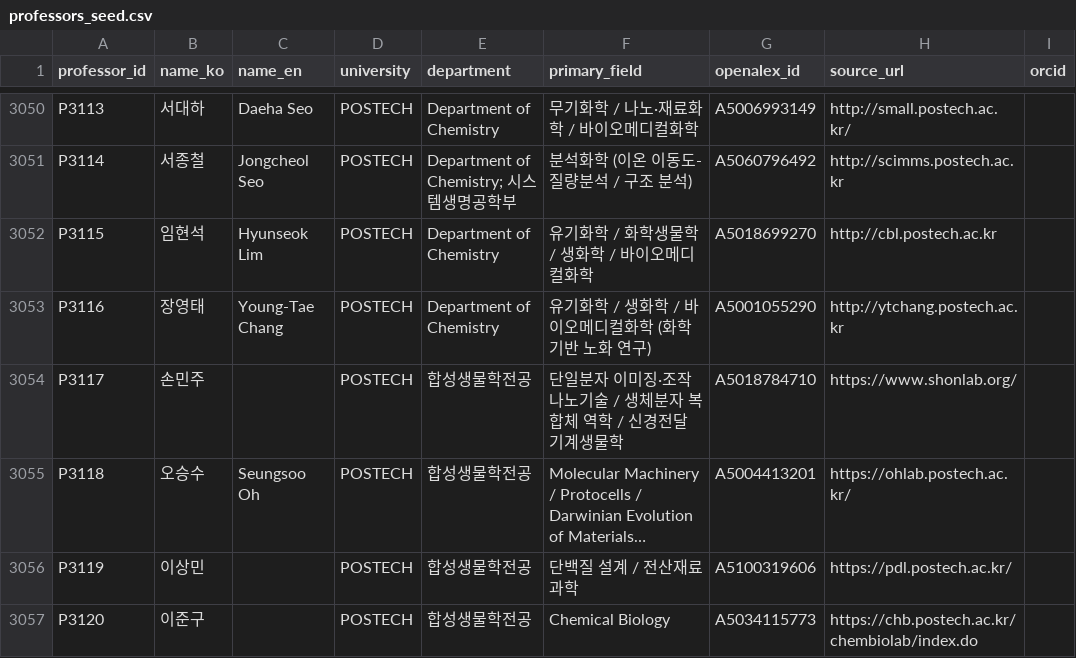
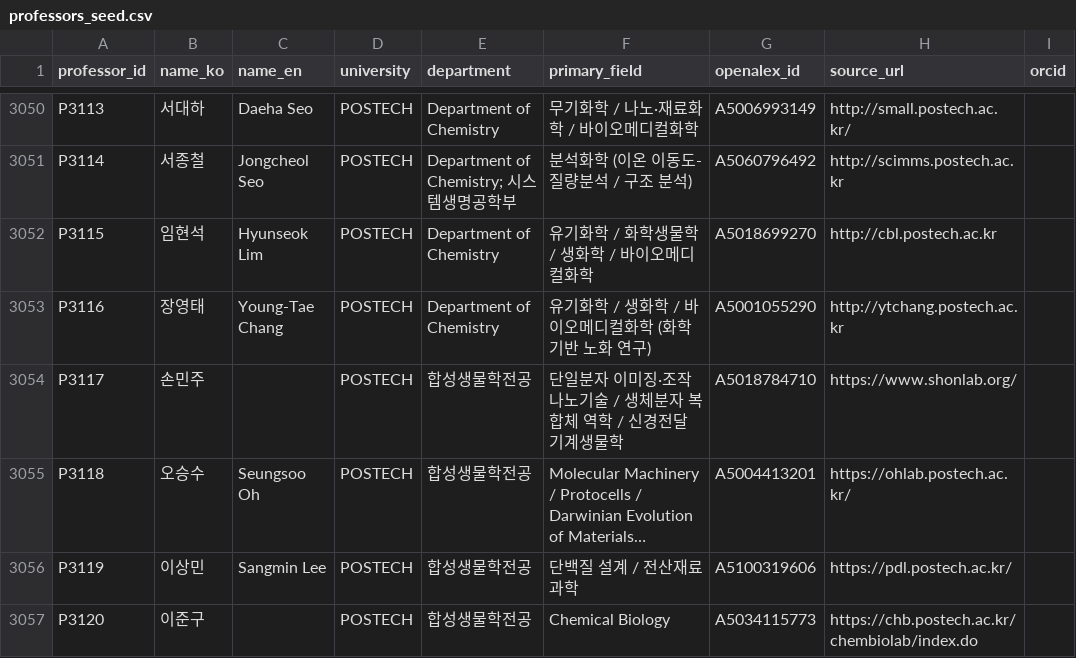
Before and after one commit to hyungjin1213-collab/about_bio, a CSV file: 0. korea bio map/data/professors_seed.csv, drawn as a sheet; only a part is shown, gaps mark what is left out; long unchanged cells end in …; the diff names each change by its address in the sheet, - before the commit and + after, or states it on an @@ line.

```diff
--- a/0. korea bio map/data/professors_seed.csv
+++ b/0. korea bio map/data/professors_seed.csv
-C3056 (name_en): (empty)
+C3056 (name_en): Sangmin Lee
```
Also changed, not shown: 0. korea bio map/output/network_nodes.csv, 0. korea bio map/output/professors_enriched.csv, 1 other file.
